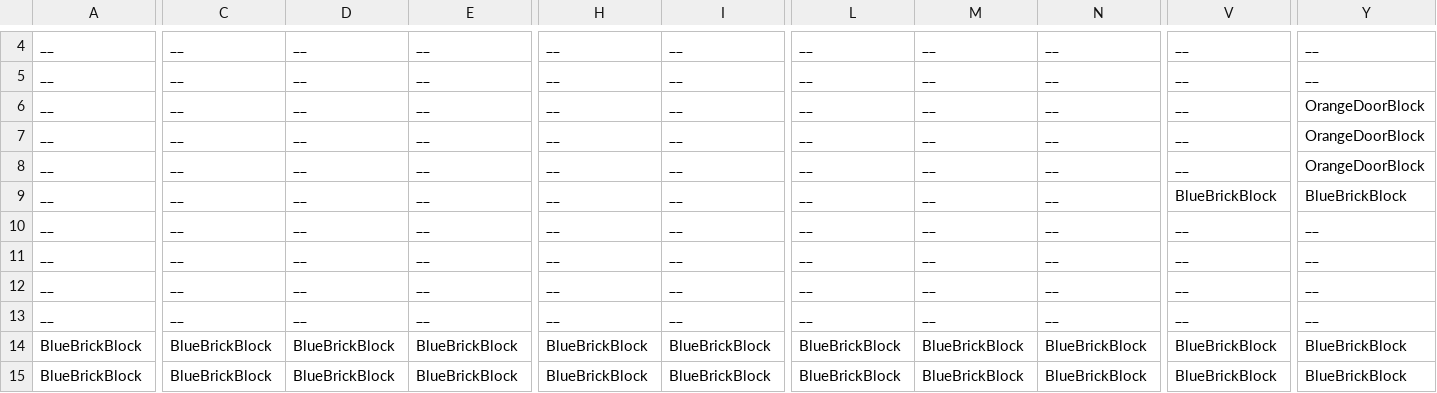
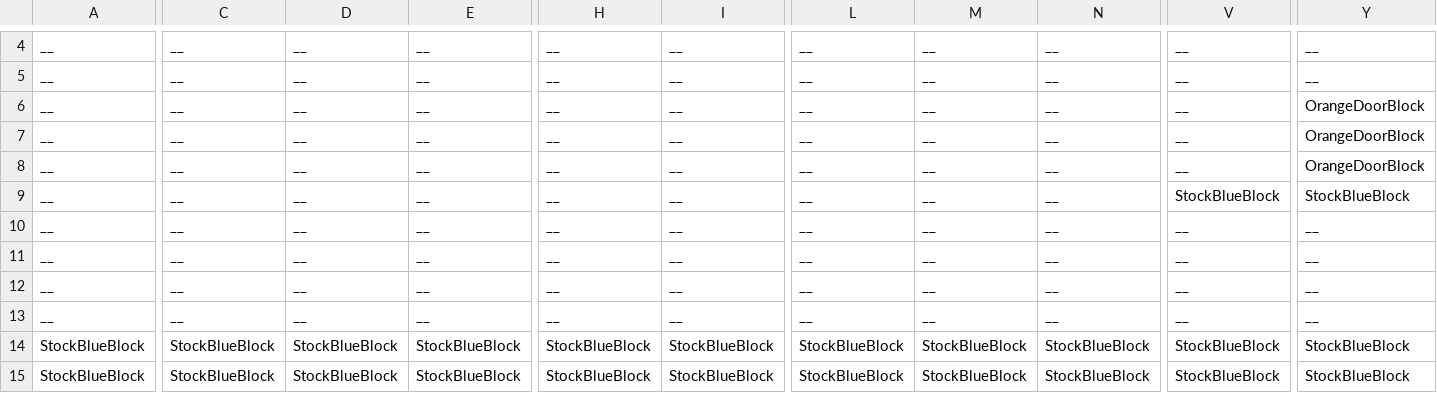
Before and after one commit to derin161/CSE3902Game, a CSV file: Super Metroidvania 3Million/CrossPlatformDesktopProject/Libraries/Levels/StartingLevel.csv, drawn as a sheet; only a part is shown, gaps mark what is left out; removed rows and columns are numbered as before the commit, all else as after; rows hold the shown columns only; the diff covers the shown part only; the diff names each change by its address in the sheet, - before the commit and + after, or states it on an @@ line.

```diff
--- a/Super Metroidvania 3Million/CrossPlatformDesktopProject/Libraries/Levels/StartingLevel.csv
+++ b/Super Metroidvania 3Million/CrossPlatformDesktopProject/Libraries/Levels/StartingLevel.csv
-V9: BlueBrickBlock
+V9: StockBlueBlock
-Y9: BlueBrickBlock
+Y9: StockBlueBlock
-row 14: BlueBrickBlock | BlueBrickBlock | BlueBrickBlock | BlueBrickBlock | BlueBrickBlock | BlueBrickBlock | BlueBrickBlock | BlueBrickBlock | BlueBrickBlock | BlueBrickBlock | BlueBrickBlock
+row 14: StockBlueBlock | StockBlueBlock | StockBlueBlock | StockBlueBlock | StockBlueBlock | StockBlueBlock | StockBlueBlock | StockBlueBlock | StockBlueBlock | StockBlueBlock | StockBlueBlock
-A15: BlueBrickBlock
+A15: StockBlueBlock
-C15: BlueBrickBlock
+C15: StockBlueBlock
-D15: BlueBrickBlock
+D15: StockBlueBlock
-E15: BlueBrickBlock
+E15: StockBlueBlock
-H15: BlueBrickBlock
+H15: StockBlueBlock
-I15: BlueBrickBlock
+I15: StockBlueBlock
-L15: BlueBrickBlock
+L15: StockBlueBlock
-M15: BlueBrickBlock
+M15: StockBlueBlock
-N15: BlueBrickBlock
+N15: StockBlueBlock
-V15: BlueBrickBlock
+V15: StockBlueBlock
-Y15: BlueBrickBlock
+Y15: StockBlueBlock
```
Also changed, not shown: 43 edited cells elsewhere in this file, 27 other files.
